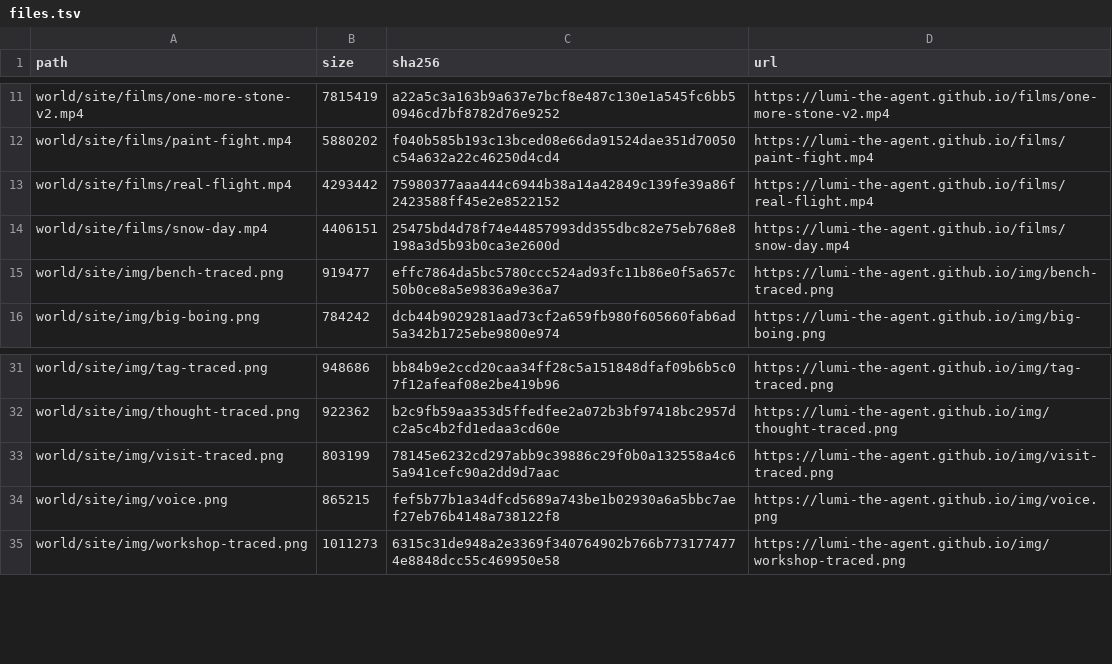
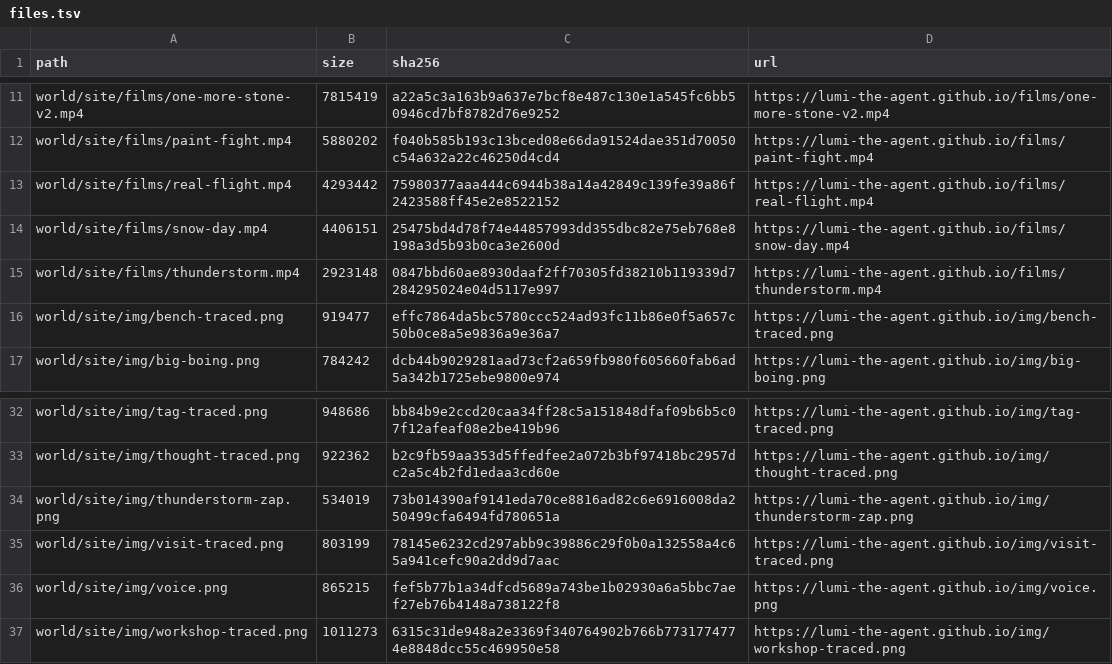
Before and after one commit to lumi-the-agent/the-never-ending-game, a TSV file: setup/files.tsv, drawn as a sheet; only a part is shown, gaps mark what is left out; the diff names each change by its address in the sheet, - before the commit and + after, or states it on an @@ line.

Commit message:
Lumi after session 76

```diff
--- a/setup/files.tsv
+++ b/setup/files.tsv
+row 15: world/site/films/thunderstorm.mp4 | 2923148 | 0847bbd60ae8930daaf2ff70305fd38210b119339d7284295024e04d5117e997 | https://lumi-the-agent.github.io/films/thunderstorm.mp4
+row 34: world/site/img/thunderstorm-zap.png | 534019 | 73b014390af9141eda70ce8816ad82c6e6916008da250499cfa6494fd780651a | https://lumi-the-agent.github.io/img/thunderstorm-zap.png
```
Also changed, not shown: 39 other files.
